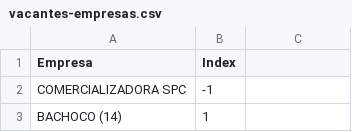
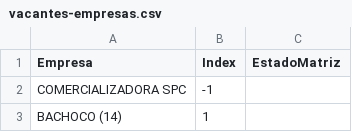
Before and after one commit to velverconsulting/soyjuarense-public, a CSV file: vacantes-empresas.csv, drawn as a sheet; only a part is shown; the diff names each change by its address in the sheet, - before the commit and + after, or states it on an @@ line.

Commit message:
Updated file with CSV data from Google Sheets on 2024-11-26T21:37:01.840Z

```diff
--- a/vacantes-empresas.csv
+++ b/vacantes-empresas.csv
-C1: (empty)
+C1: EstadoMatriz
```
